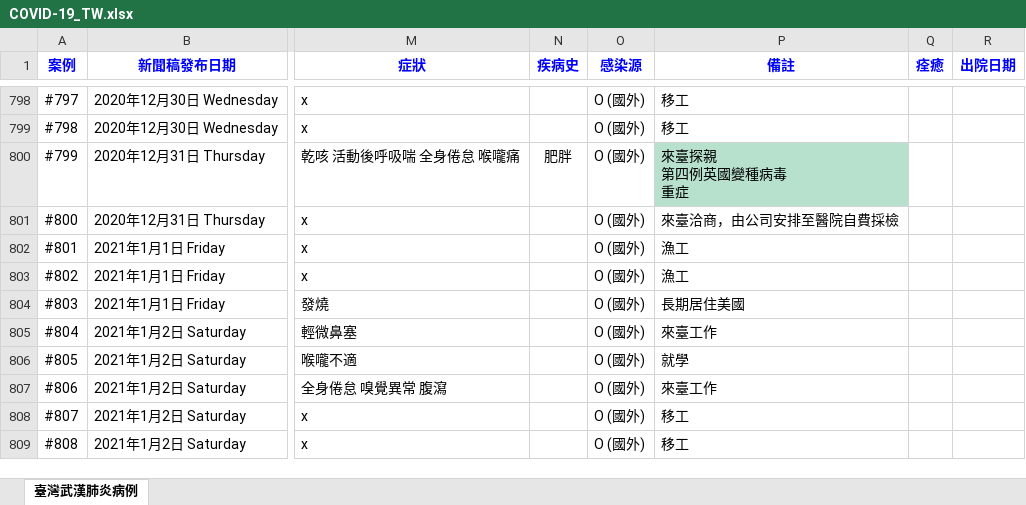
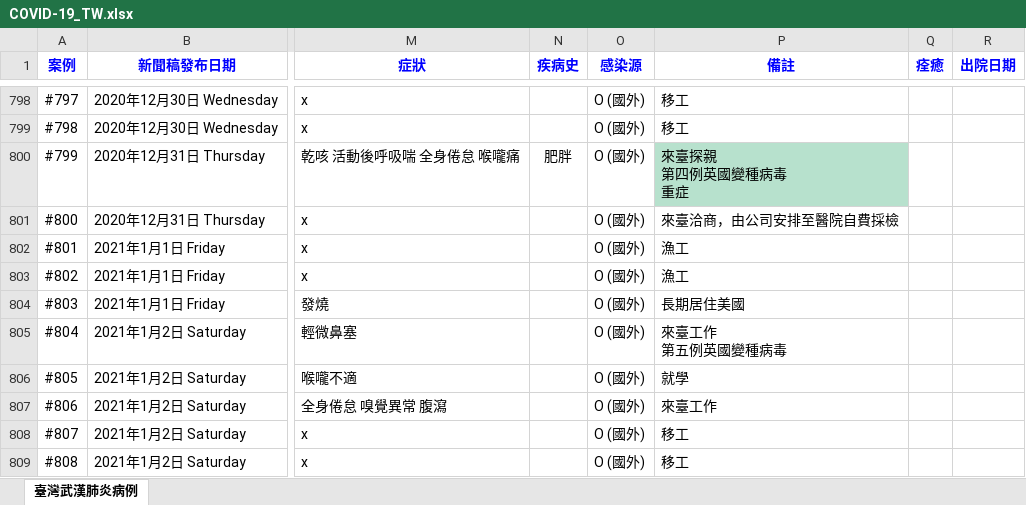
Before and after one commit to AlcHawk/dashcovid19, an Excel workbook: Data/COVID-19_TW.xlsx, sheet 臺灣武漢肺炎病例, drawn as a sheet; only a part is shown, gaps mark what is left out; values as stored, in another font and other column widths than the file's, no borders; charts and pictures and conditional formats and table styles not drawn; ↵ is a line break in a cell; the diff names each change by its address in the sheet, - before the commit and + after, or states it on an @@ line.

```diff
--- a/Data/COVID-19_TW.xlsx (sheet 臺灣武漢肺炎病例)
+++ b/Data/COVID-19_TW.xlsx (sheet 臺灣武漢肺炎病例)
-P805 (備註): 來臺工作
+P805 (備註): 來臺工作 ↵ 第五例英國變種病毒
```
Also changed, not shown: Data/CDC_Press List.xlsx.
